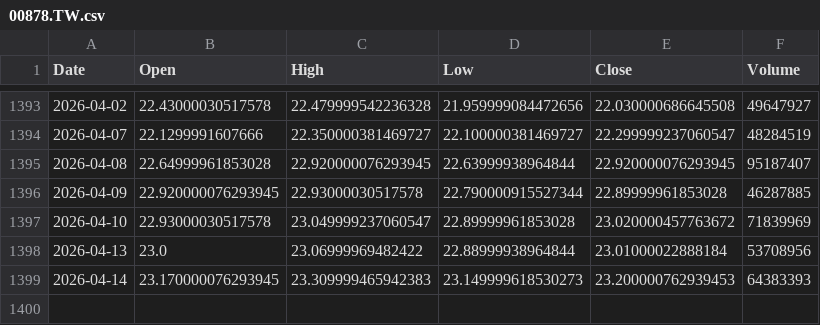
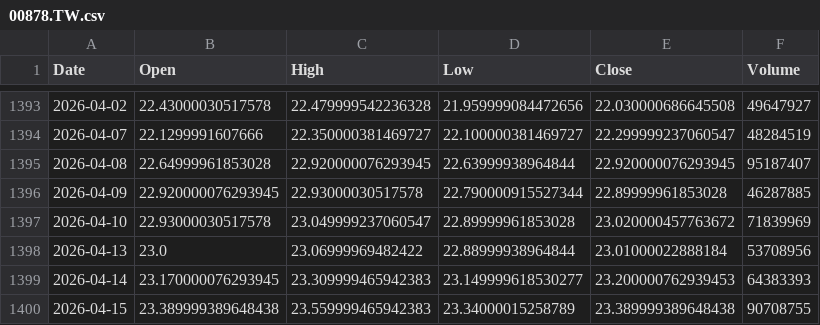
Before and after one commit to culolom/200sm-backtest, a CSV file: data/00878.TW.csv, drawn as a sheet; only a part is shown, gaps mark what is left out.

```diff
--- a/data/00878.TW.csv
+++ b/data/00878.TW.csv
@@ -1398,2 +1398,3 @@ Date,Open,High,Low,Close,Volume
 2026-04-13,23.0,23.06999969482422,22.88999938964844,23.01000022888184,53708956
-2026-04-14,23.170000076293945,23.309999465942383,23.149999618530273,23.200000762939453,64383393
+2026-04-14,23.170000076293945,23.309999465942383,23.149999618530277,23.200000762939453,64383393
+2026-04-15,23.389999389648438,23.559999465942383,23.34000015258789,23.389999389648438,90708755
```
Also changed, not shown: data/0050.TW.csv, data/00631L.TW.csv, 5 other files.
